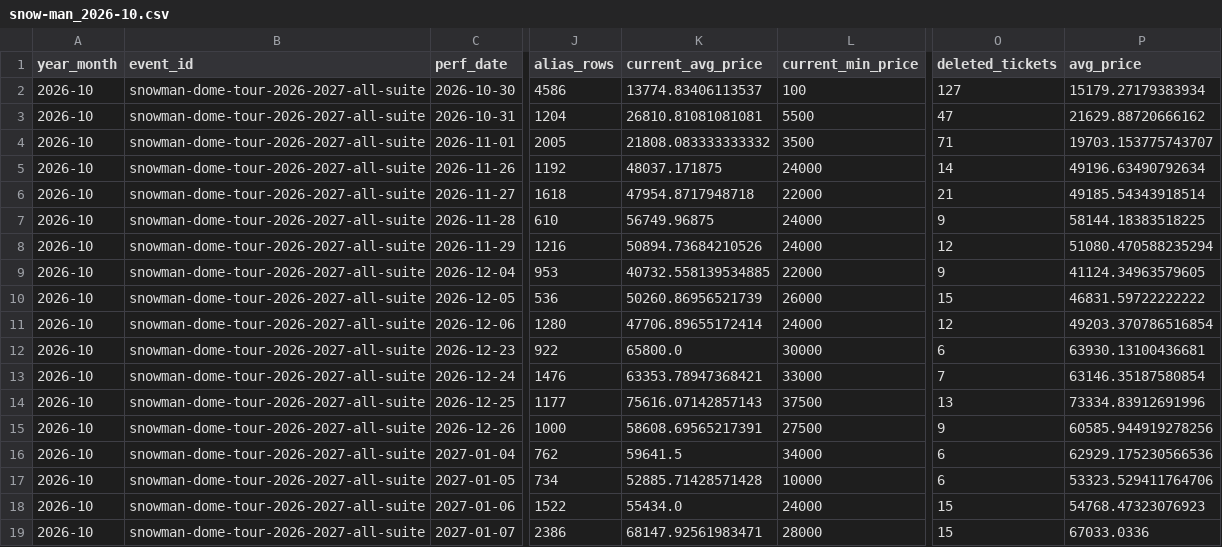
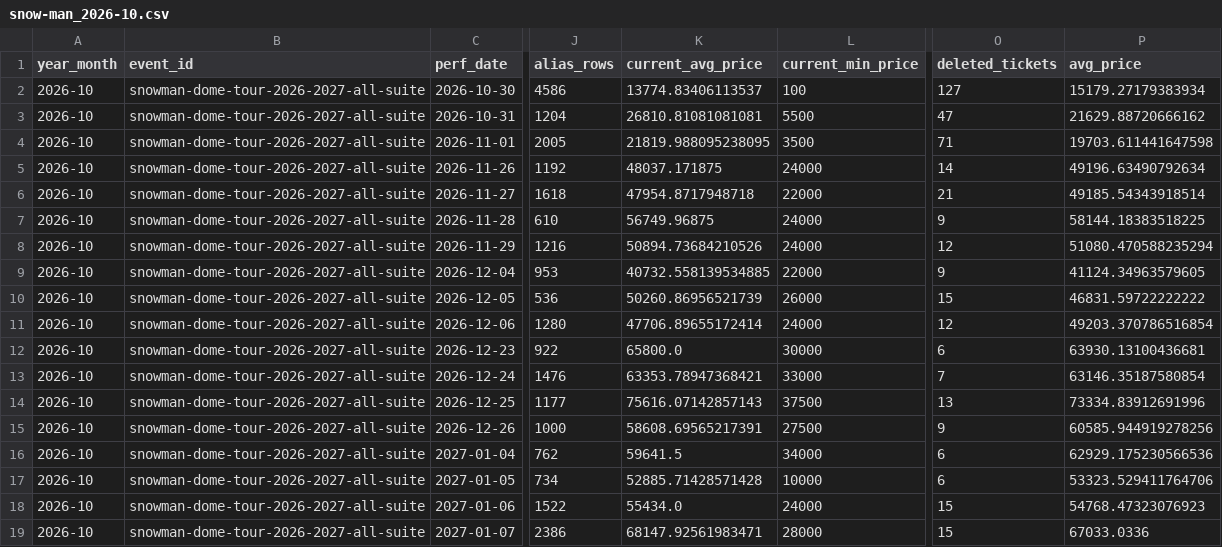
Before and after one commit to hiro8-0215/tiketen_scraper, a CSV file: data/market_snapshot/snow-man_2026-10.csv, drawn as a sheet; only a part is shown, gaps mark what is left out; the diff names each change by its address in the sheet, - before the commit and + after, or states it on an @@ line.

```diff
--- a/data/market_snapshot/snow-man_2026-10.csv
+++ b/data/market_snapshot/snow-man_2026-10.csv
-K4 (current_avg_price): 21808.083333333332
+K4 (current_avg_price): 21819.988095238095
-P4 (avg_price): 19703.153775743707
+P4 (avg_price): 19703.611441647598
```
Also changed, not shown: data/market_snapshot/ae-group_2026-10.csv, data/market_snapshot/naniwa-danshi_2026-10.csv, 21 other files.
